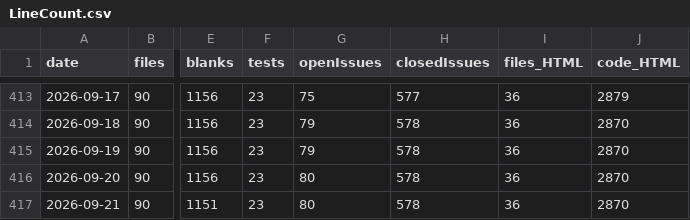
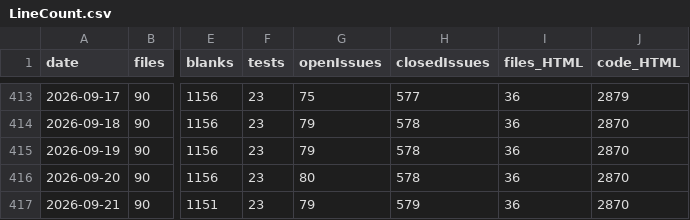
Before and after one commit to vdhamer/Photo-Club-Hub, a CSV file: scripts/linecount/LineCount.csv, drawn as a sheet; only a part is shown, gaps mark what is left out; the diff names each change by its address in the sheet, - before the commit and + after, or states it on an @@ line.

```diff
--- a/scripts/linecount/LineCount.csv
+++ b/scripts/linecount/LineCount.csv
-G417 (openIssues): 80
+G417 (openIssues): 79
-H417 (closedIssues): 578
+H417 (closedIssues): 579
```
Also changed, not shown: 1 other file.
